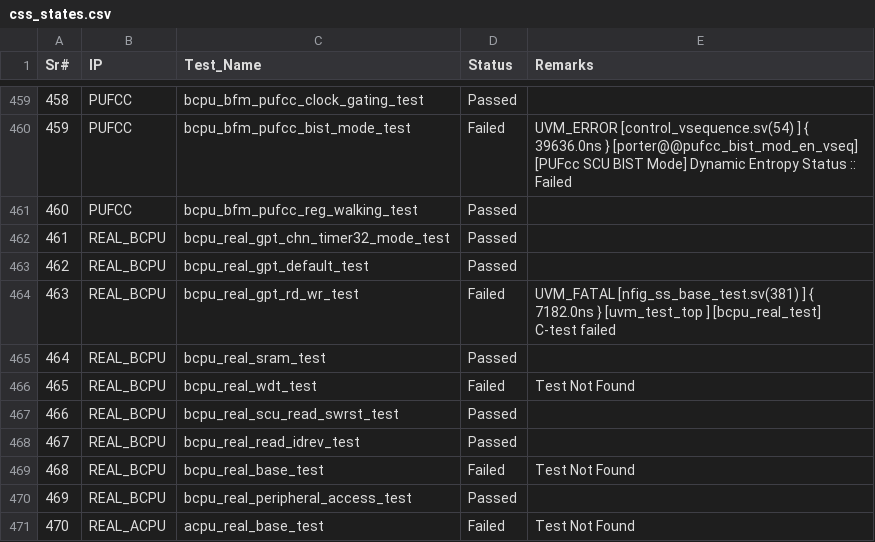
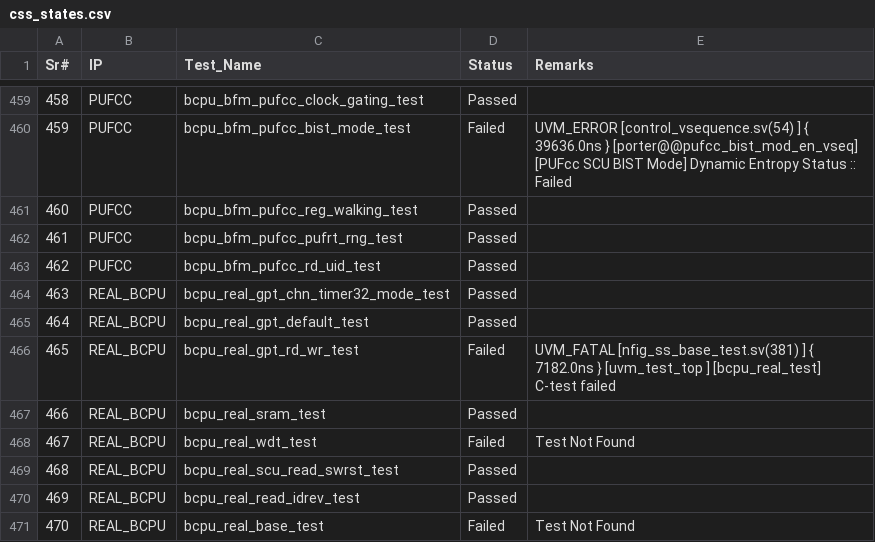
Before and after one commit to mahmoodulhassan-rs/dash_baord, a CSV file: css_states.csv, drawn as a sheet; only a part is shown, gaps mark what is left out; the shorter side is filled out with more unchanged rows; addresses are those after the commit; the diff names each change by its address in the sheet, - before the commit and + after, or states it on an @@ line.

```diff
--- a/css_states.csv
+++ b/css_states.csv
+row 462: 461 | PUFCC | bcpu_bfm_pufcc_pufrt_rng_test | Passed
+row 463: 462 | PUFCC | bcpu_bfm_pufcc_rd_uid_test | Passed
@@ column A (Sr#) renumbered from row 464 down @@
```
Also changed, not shown: 3 other files.
